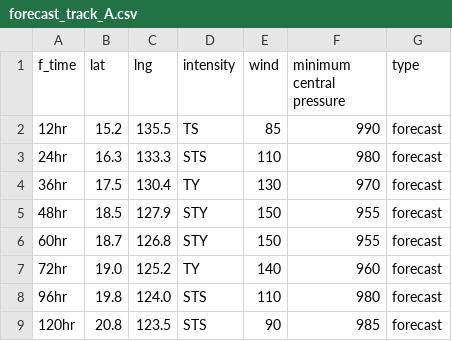
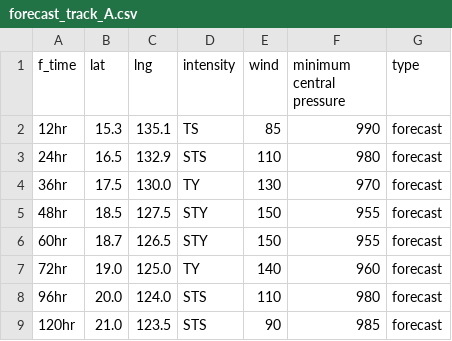
Before and after one commit to zax41006-bot/GHMWS-TC-GIS, a CSV file: forecast_track_A.csv, drawn as a sheet.

Commit message:
Update forecast_track_A.csv

```diff
--- a/forecast_track_A.csv
+++ b/forecast_track_A.csv
@@ -1,9 +1,9 @@
 f_time,lat,lng,intensity,wind,minimum central pressure,type
-12hr,15.2,135.5,TS,85,990,forecast
-24hr,16.3,133.3,STS,110,980,forecast
-36hr,17.5,130.4,TY,130,970,forecast
-48hr,18.5,127.9,STY,150,955,forecast
-60hr,18.7,126.8,STY,150,955,forecast
-72hr,19.0,125.2,TY,140,960,forecast
-96hr,19.8,124.0,STS,110,980,forecast
-120hr,20.8,123.5,STS,90,985,forecast
+12hr,15.3,135.1,TS,85,990,forecast
+24hr,16.5,132.9,STS,110,980,forecast
+36hr,17.5,130.0,TY,130,970,forecast
+48hr,18.5,127.5,STY,150,955,forecast
+60hr,18.7,126.5,STY,150,955,forecast
+72hr,19.0,125.0,TY,140,960,forecast
+96hr,20.0,124.0,STS,110,980,forecast
+120hr,21.0,123.5,STS,90,985,forecast
```
